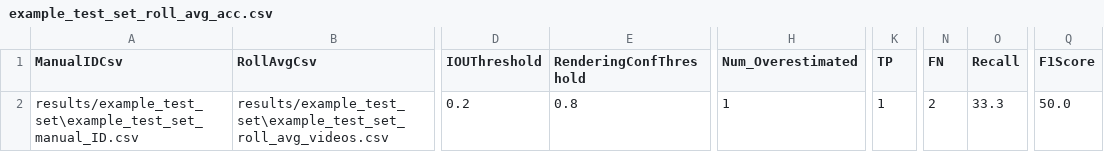
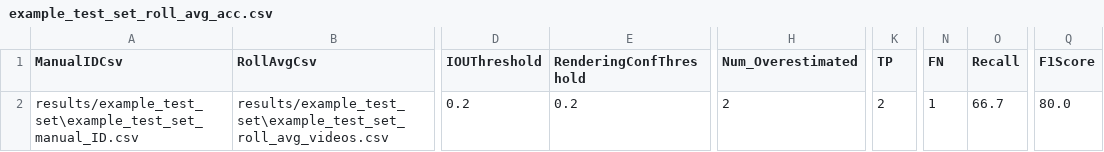
Before and after one commit to JoejynWan/SIN-classifier, a CSV file: results/example_test_set/example_test_set_roll_avg_acc.csv, drawn as a sheet; only a part is shown, gaps mark what is left out; the diff names each change by its address in the sheet, - before the commit and + after, or states it on an @@ line.

```diff
--- a/results/example_test_set/example_test_set_roll_avg_acc.csv
+++ b/results/example_test_set/example_test_set_roll_avg_acc.csv
-E2 (RenderingConfThreshold): 0.8
+E2 (RenderingConfThreshold): 0.2
-H2 (Num_Overestimated): 1
+H2 (Num_Overestimated): 2
-K2 (TP): 1
+K2 (TP): 2
-N2 (FN): 2
+N2 (FN): 1
-O2 (Recall): 33.3
+O2 (Recall): 66.7
-Q2 (F1Score): 50.0
+Q2 (F1Score): 80.0
```
Also changed, not shown: results/example_test_set/example_test_set_manual_ID.csv, results/example_test_set/example_test_set_manual_vs_md.csv, 13 other files.
